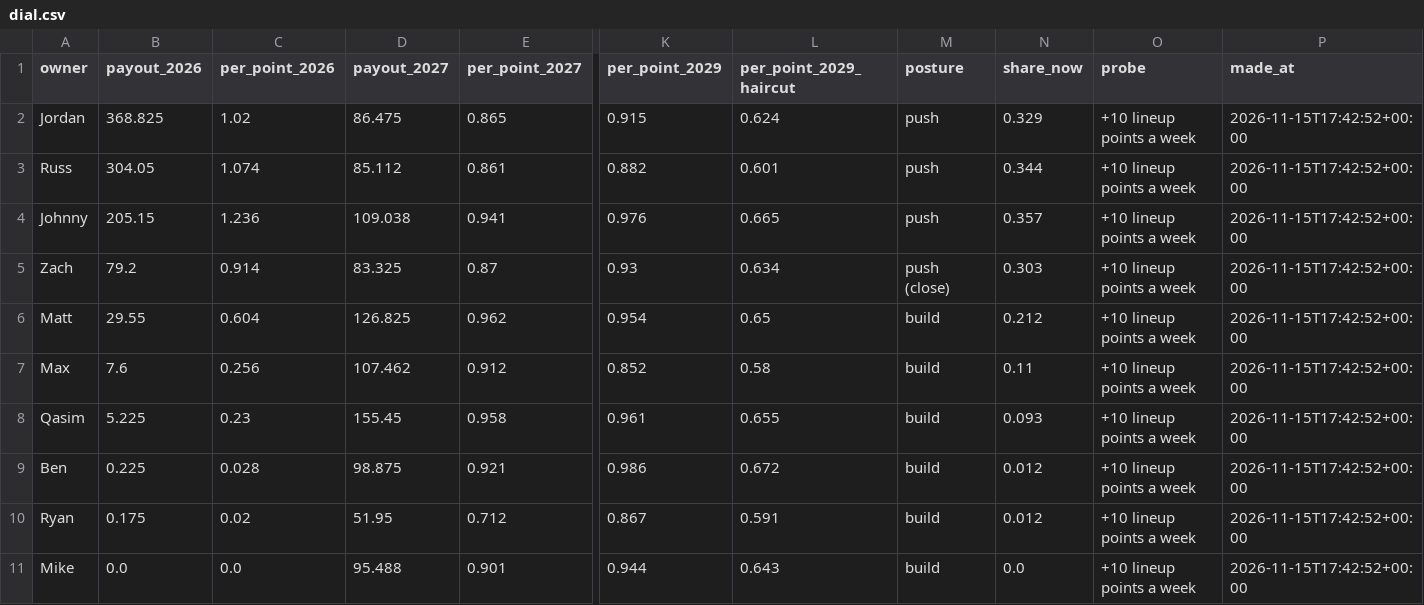
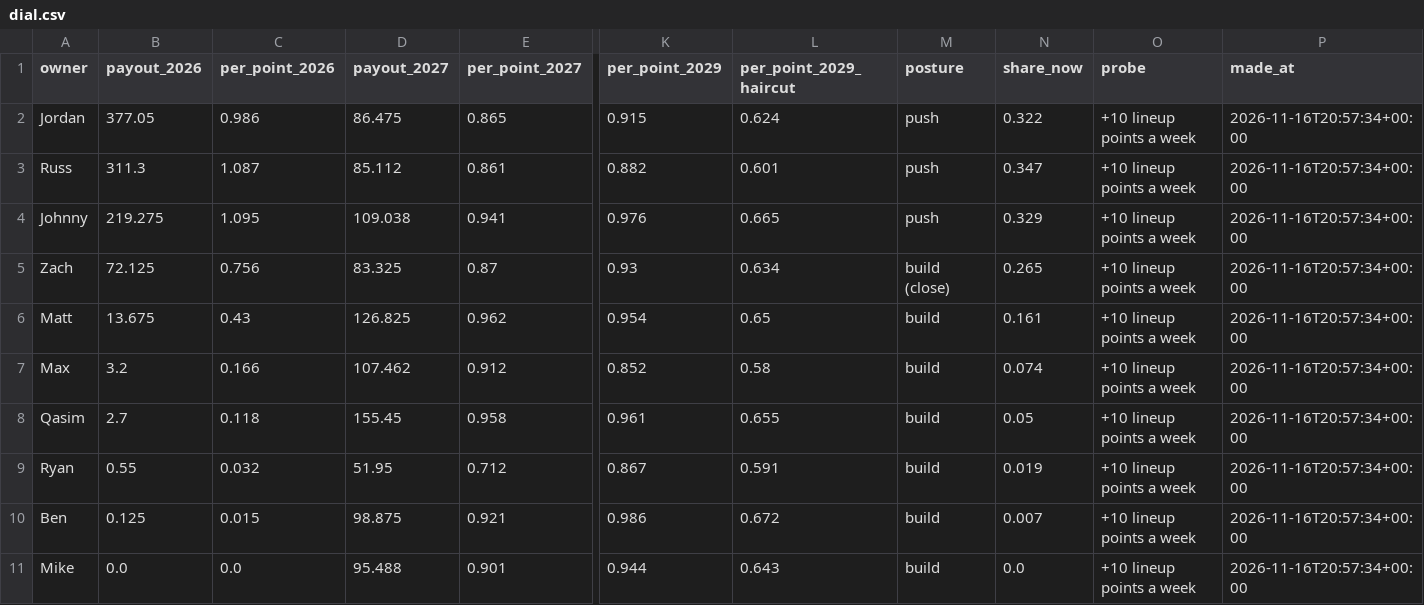
Before and after one commit to jdant19/dynasty-front-office, a CSV file: data/processed/dial.csv, drawn as a sheet; only a part is shown, gaps mark what is left out; removed rows and columns are numbered as before the commit, all else as after; rows hold the shown columns only; the diff names each change by its address in the sheet, - before the commit and + after, or states it on an @@ line.

```diff
--- a/data/processed/dial.csv
+++ b/data/processed/dial.csv
-B2 (payout_2026): 368.825
+B2 (payout_2026): 377.05
-C2 (per_point_2026): 1.02
+C2 (per_point_2026): 0.986
-N2 (share_now): 0.329
+N2 (share_now): 0.322
-P2:P8 (made_at): 2026-11-15T17:42:52+00:00
+P2:P8 (made_at): 2026-11-16T20:57:34+00:00
-B3 (payout_2026): 304.05
+B3 (payout_2026): 311.3
-C3 (per_point_2026): 1.074
+C3 (per_point_2026): 1.087
-N3 (share_now): 0.344
+N3 (share_now): 0.347
-B4 (payout_2026): 205.15
+B4 (payout_2026): 219.275
-C4 (per_point_2026): 1.236
+C4 (per_point_2026): 1.095
-N4 (share_now): 0.357
+N4 (share_now): 0.329
-B5 (payout_2026): 79.2
+B5 (payout_2026): 72.125
-C5 (per_point_2026): 0.914
+C5 (per_point_2026): 0.756
-M5 (posture): push (close)
+M5 (posture): build (close)
-N5 (share_now): 0.303
+N5 (share_now): 0.265
-B6 (payout_2026): 29.55
+B6 (payout_2026): 13.675
-C6 (per_point_2026): 0.604
+C6 (per_point_2026): 0.43
-N6 (share_now): 0.212
+N6 (share_now): 0.161
-B7 (payout_2026): 7.6
+B7 (payout_2026): 3.2
-C7 (per_point_2026): 0.256
+C7 (per_point_2026): 0.166
-N7 (share_now): 0.11
+N7 (share_now): 0.074
-B8 (payout_2026): 5.225
+B8 (payout_2026): 2.7
-C8 (per_point_2026): 0.23
+C8 (per_point_2026): 0.118
-N8 (share_now): 0.093
+N8 (share_now): 0.05
-row 9: Ben | 0.225 | 0.028 | 98.875 | 0.921 | 0.986 | 0.672 | build | 0.012 | +10 lineup points a week | 2026-11-15T17:42:52+00:00
-B9 (payout_2026): 0.175
+B9 (payout_2026): 0.55
-C9 (per_point_2026): 0.02
+C9 (per_point_2026): 0.032
-N9 (share_now): 0.012
+N9 (share_now): 0.019
-P9 (made_at): 2026-11-15T17:42:52+00:00
+P9 (made_at): 2026-11-16T20:57:34+00:00
+row 10: Ben | 0.125 | 0.015 | 98.875 | 0.921 | 0.986 | 0.672 | build | 0.007 | +10 lineup points a week | 2026-11-16T20:57:34+00:00
-P11 (made_at): 2026-11-15T17:42:52+00:00
+P11 (made_at): 2026-11-16T20:57:34+00:00
```
Also changed, not shown: data/processed/proj_future.csv, data/processed/proj_ros.csv, 5 other files.
